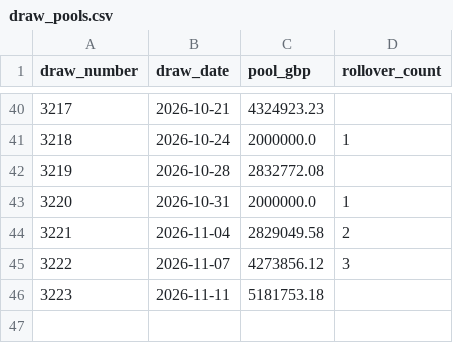
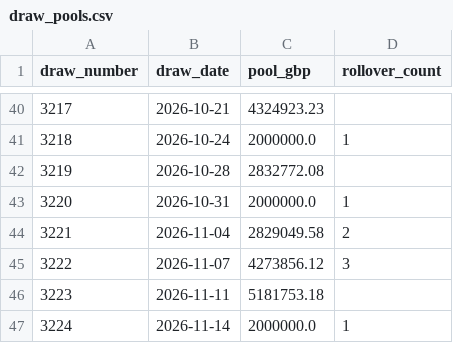
Before and after one commit to KrisRz/Ultimate-AI-Powered-Lottery-Prediction-System, a CSV file: data/draw_pools.csv, drawn as a sheet; only a part is shown, gaps mark what is left out.

```diff
--- a/data/draw_pools.csv
+++ b/data/draw_pools.csv
@@ -46 +46,2 @@ draw_number,draw_date,pool_gbp,rollover_count
 3223,2026-11-11,5181753.18,
+3224,2026-11-14,2000000.0,1
```
Also changed, not shown: data/lotto_full_history.csv, data/merged_lottery_data.csv, 2 other files.
